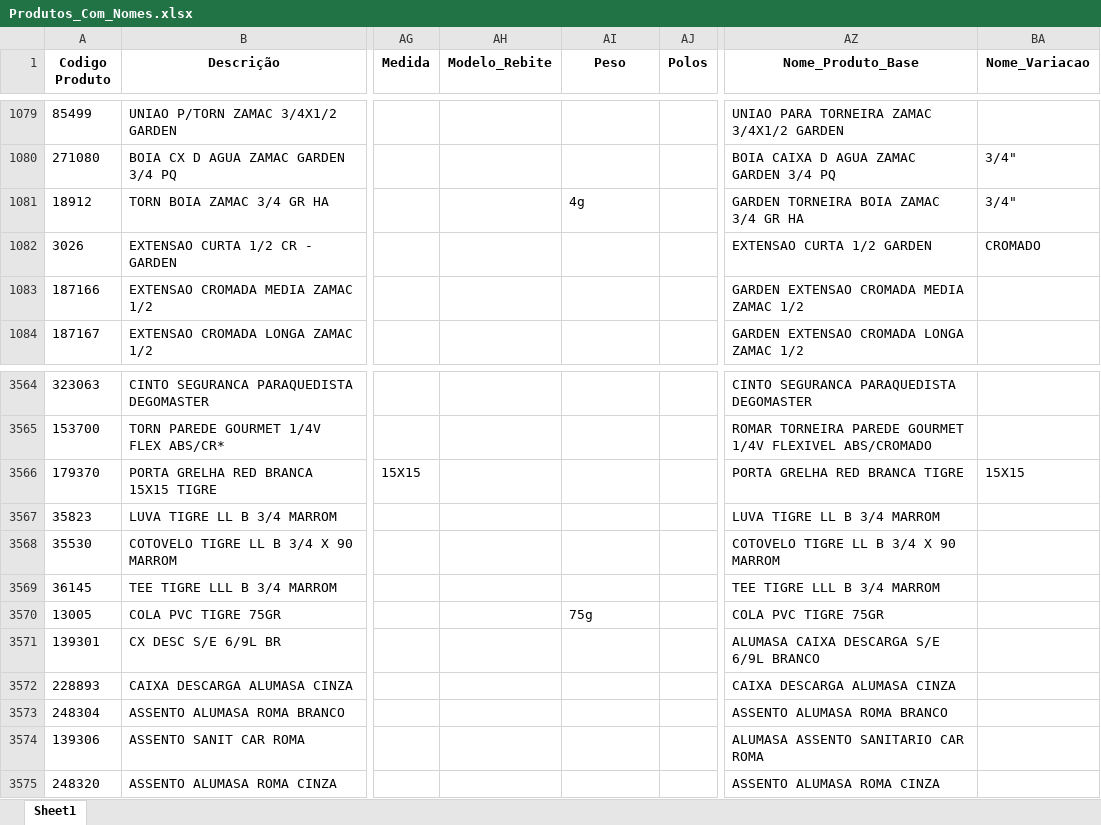
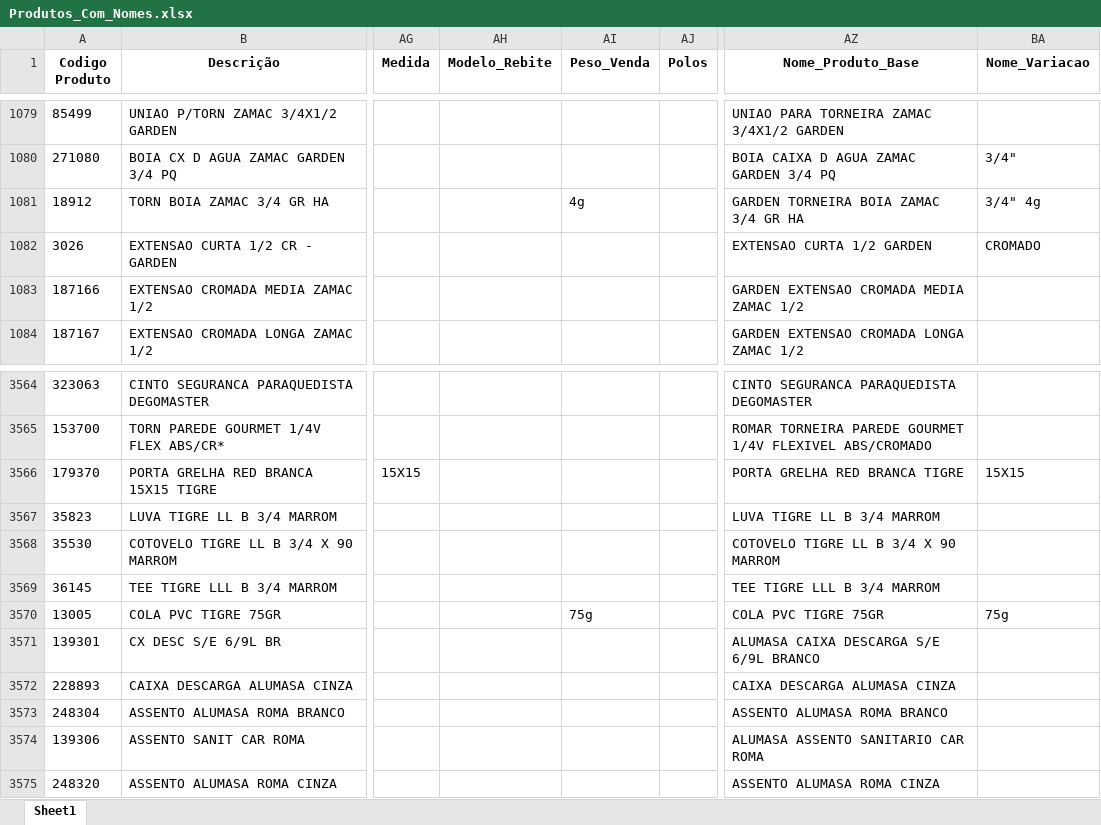
Before and after one commit to Lucas-Fernandes-Silva/auto_shopee, an Excel workbook: planilhas/outputs/Produtos_Com_Nomes.xlsx, sheet Sheet1, drawn as a sheet; only a part is shown, gaps mark what is left out; values as stored, in another font and other column widths than the file's, no borders; the diff covers the shown part only; the diff names each change by its address in the sheet, - before the commit and + after, or states it on an @@ line.

```diff
--- a/planilhas/outputs/Produtos_Com_Nomes.xlsx (sheet Sheet1)
+++ b/planilhas/outputs/Produtos_Com_Nomes.xlsx (sheet Sheet1)
-AI1: Peso
+AI1: Peso_Venda
-BA1081 (Nome_Variacao): 3/4"
+BA1081 (Nome_Variacao): 3/4" 4g
-BA3570 (Nome_Variacao): (empty)
+BA3570 (Nome_Variacao): 75g
```
Also changed, not shown: 9 edited cells elsewhere in this sheet, planilhas/outputs/Produtos_Classificados.xlsx, planilhas/outputs/Relatorio_Dominios_Ambiguos.xlsx, 3 other files.
